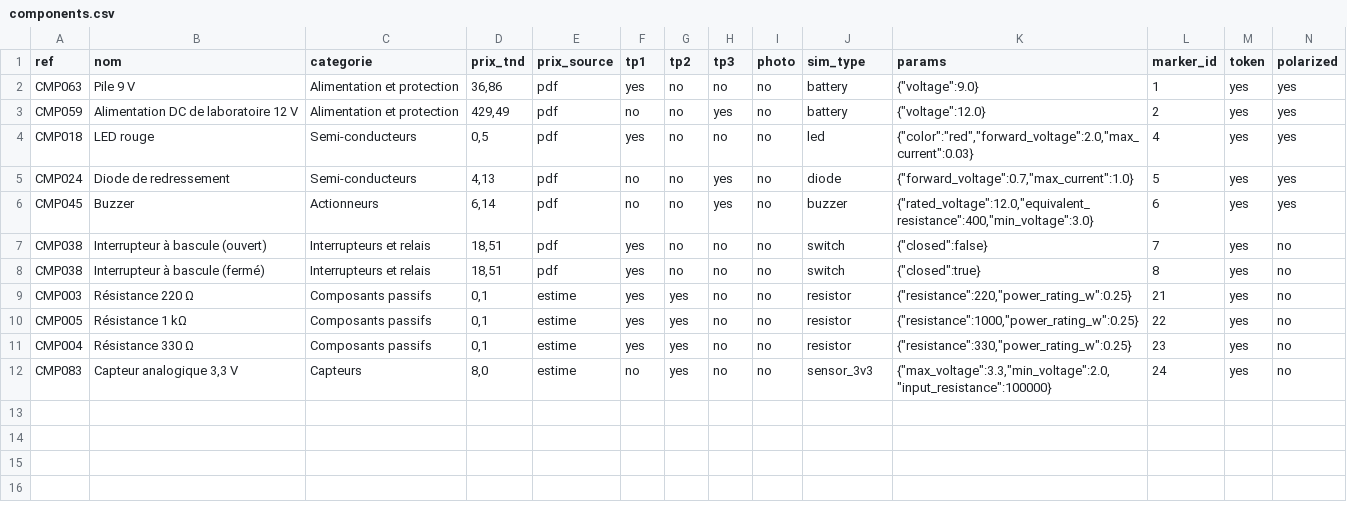
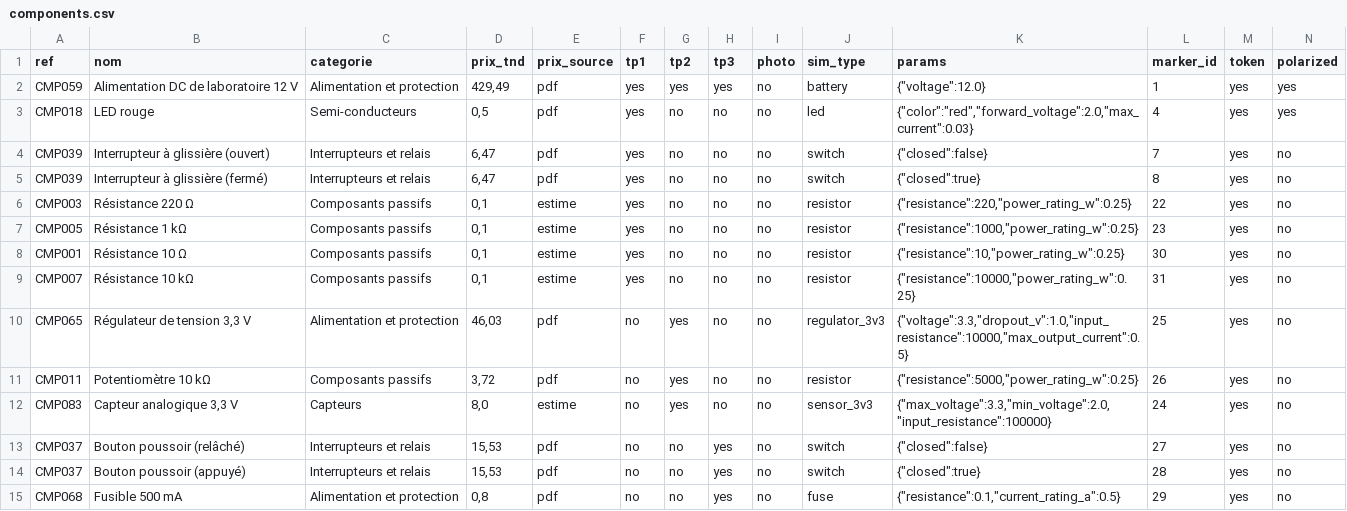
Before and after one commit to Ghassen-Saidi/eduminds-integration, a CSV file: shared/components.csv, drawn as a sheet.

Commit message:
Align printed simulator tokens with student-app catalogue

```diff
--- a/shared/components.csv
+++ b/shared/components.csv
@@ -1,12 +1,15 @@
 ref;nom;categorie;prix_tnd;prix_source;tp1;tp2;tp3;photo;sim_type;params;marker_id;token;polarized
-CMP063;Pile 9 V;Alimentation et protection;36,86;pdf;yes;no;no;no;battery;{"voltage":9.0};1;yes;yes
-CMP059;Alimentation DC de laboratoire 12 V;Alimentation et protection;429,49;pdf;no;no;yes;no;battery;{"voltage":12.0};2;yes;yes
+CMP059;Alimentation DC de laboratoire 12 V;Alimentation et protection;429,49;pdf;yes;yes;yes;no;battery;{"voltage":12.0};1;yes;yes
 CMP018;LED rouge;Semi-conducteurs;0,5;pdf;yes;no;no;no;led;{"color":"red","forward_voltage":2.0,"max_current":0.03};4;yes;yes
-CMP024;Diode de redressement;Semi-conducteurs;4,13;pdf;no;no;yes;no;diode;{"forward_voltage":0.7,"max_current":1.0};5;yes;yes
-CMP045;Buzzer;Actionneurs;6,14;pdf;no;no;yes;no;buzzer;{"rated_voltage":12.0,"equivalent_resistance":400,"min_voltage":3.0};6;yes;yes
-CMP038;Interrupteur à bascule (ouvert);Interrupteurs et relais;18,51;pdf;yes;no;no;no;switch;{"closed":false};7;yes;no
-CMP038;Interrupteur à bascule (fermé);Interrupteurs et relais;18,51;pdf;yes;no;no;no;switch;{"closed":true};8;yes;no
-CMP003;Résistance 220 Ω;Composants passifs;0,1;estime;yes;yes;no;no;resistor;{"resistance":220,"power_rating_w":0.25};21;yes;no
-CMP005;Résistance 1 kΩ;Composants passifs;0,1;estime;yes;yes;no;no;resistor;{"resistance":1000,"power_rating_w":0.25};22;yes;no
-CMP004;Résistance 330 Ω;Composants passifs;0,1;estime;yes;yes;no;no;resistor;{"resistance":330,"power_rating_w":0.25};23;yes;no
+CMP039;Interrupteur à glissière (ouvert);Interrupteurs et relais;6,47;pdf;yes;no;no;no;switch;{"closed":false};7;yes;no
+CMP039;Interrupteur à glissière (fermé);Interrupteurs et relais;6,47;pdf;yes;no;no;no;switch;{"closed":true};8;yes;no
+CMP003;Résistance 220 Ω;Composants passifs;0,1;estime;yes;no;no;no;resistor;{"resistance":220,"power_rating_w":0.25};22;yes;no
+CMP005;Résistance 1 kΩ;Composants passifs;0,1;estime;yes;no;no;no;resistor;{"resistance":1000,"power_rating_w":0.25};23;yes;no
+CMP001;Résistance 10 Ω;Composants passifs;0,1;estime;yes;no;no;no;resistor;{"resistance":10,"power_rating_w":0.25};30;yes;no
+CMP007;Résistance 10 kΩ;Composants passifs;0,1;estime;yes;no;no;no;resistor;{"resistance":10000,"power_rating_w":0.25};31;yes;no
+CMP065;Régulateur de tension 3,3 V;Alimentation et protection;46,03;pdf;no;yes;no;no;regulator_3v3;{"voltage":3.3,"dropout_v":1.0,"input_resistance":10000,"max_output_current":0.5};25;yes;no
+CMP011;Potentiomètre 10 kΩ;Composants passifs;3,72;pdf;no;yes;no;no;resistor;{"resistance":5000,"power_rating_w":0.25};26;yes;no
 CMP083;Capteur analogique 3,3 V;Capteurs;8,0;estime;no;yes;no;no;sensor_3v3;{"max_voltage":3.3,"min_voltage":2.0,"input_resistance":100000};24;yes;no
+CMP037;Bouton poussoir (relâché);Interrupteurs et relais;15,53;pdf;no;no;yes;no;switch;{"closed":false};27;yes;no
+CMP037;Bouton poussoir (appuyé);Interrupteurs et relais;15,53;pdf;no;no;yes;no;switch;{"closed":true};28;yes;no
+CMP068;Fusible 500 mA;Alimentation et protection;0,8;pdf;no;no;yes;no;fuse;{"resistance":0.1,"current_rating_a":0.5};29;yes;no
```
